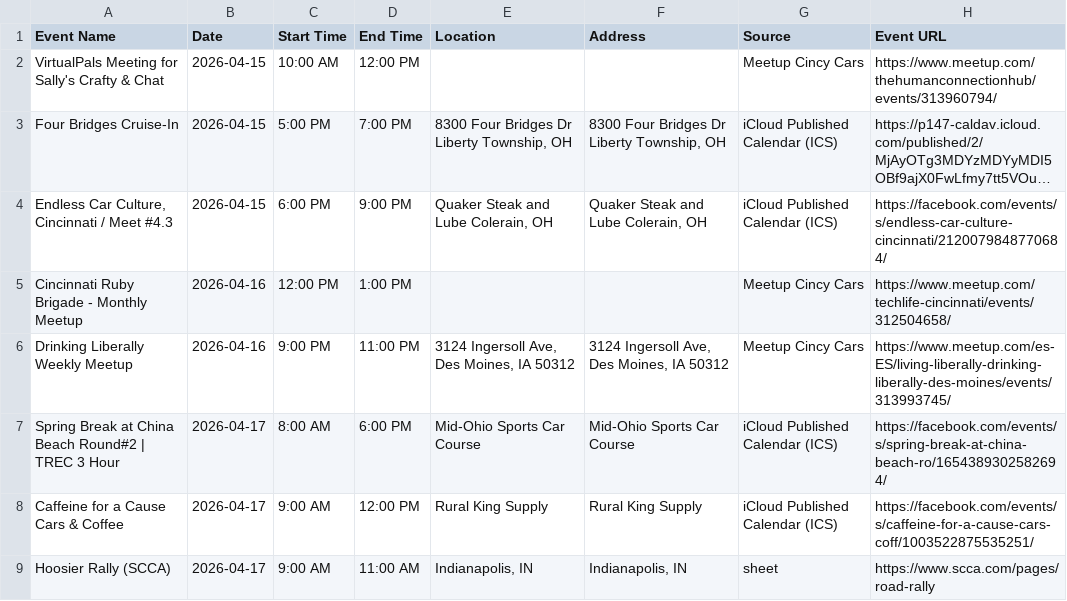
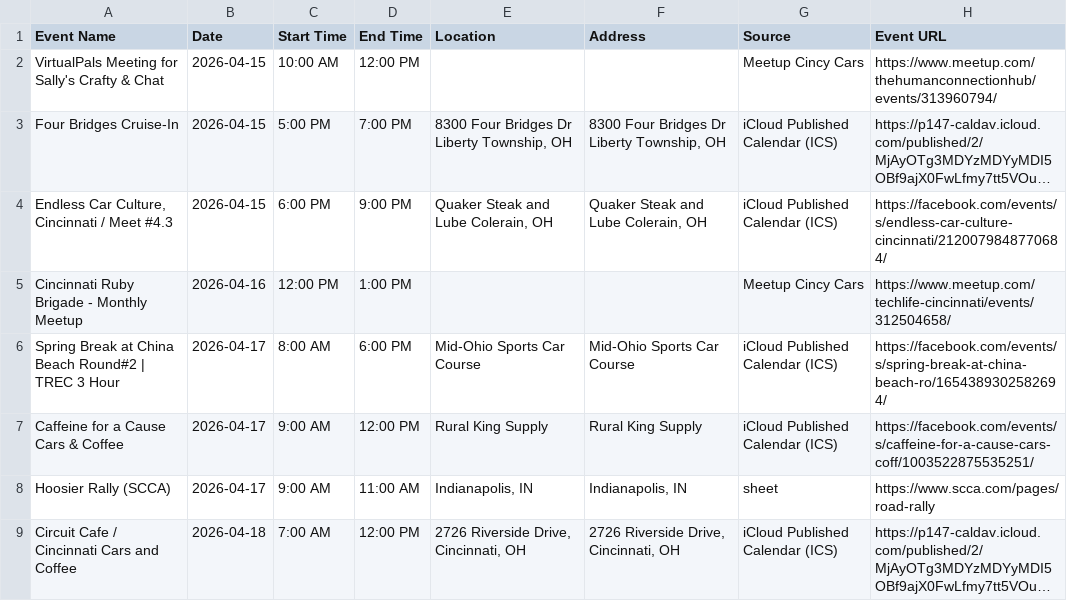
Before and after one commit to themessings/cincy-car-events, a CSV file: data/events.csv, drawn as a sheet; only a part is shown; the shorter side is filled out with more unchanged rows; long unchanged cells end in …; the diff names each change by its address in the sheet, - before the commit and + after, or states it on an @@ line.

Commit message:
Update Cincinnati-area car events

```diff
--- a/data/events.csv
+++ b/data/events.csv
-row 6: Drinking Liberally Weekly Meetup | 2026-04-16 | 9:00 PM | 11:00 PM | 3124 Ingersoll Ave, Des Moines, IA 50312 | 3124 Ingersoll Ave, Des Moines, IA 50312 | Meetup Cincy Cars | https://www.meetup.com/es-ES/living-liberally-drinking-liberally-des-moines/events/313993745/
```
Also changed, not shown: 4 other files.
